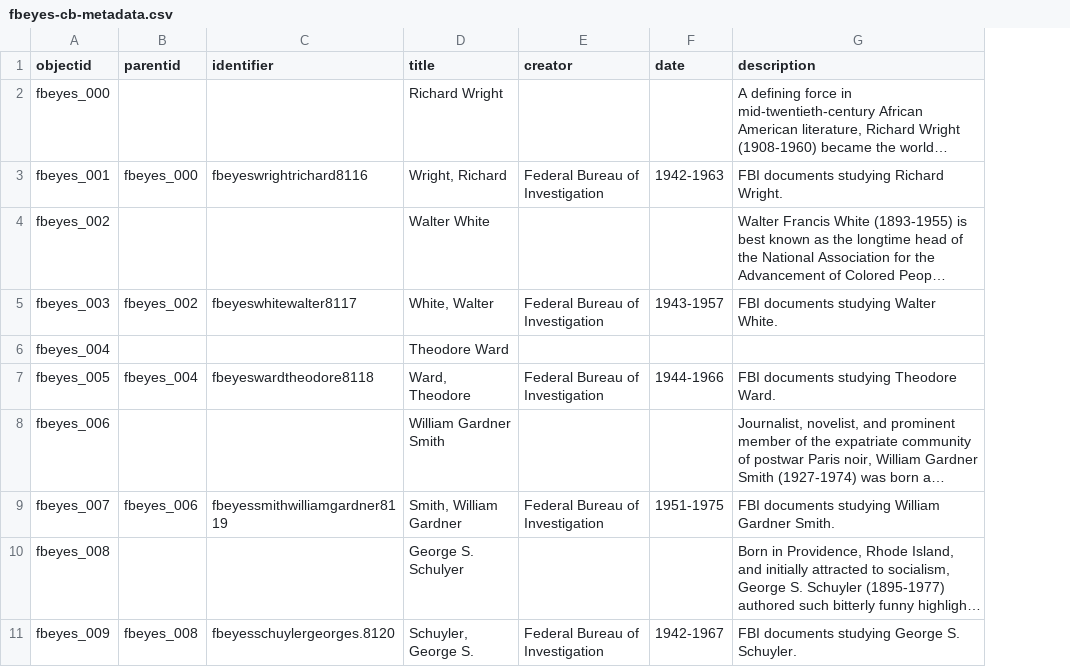
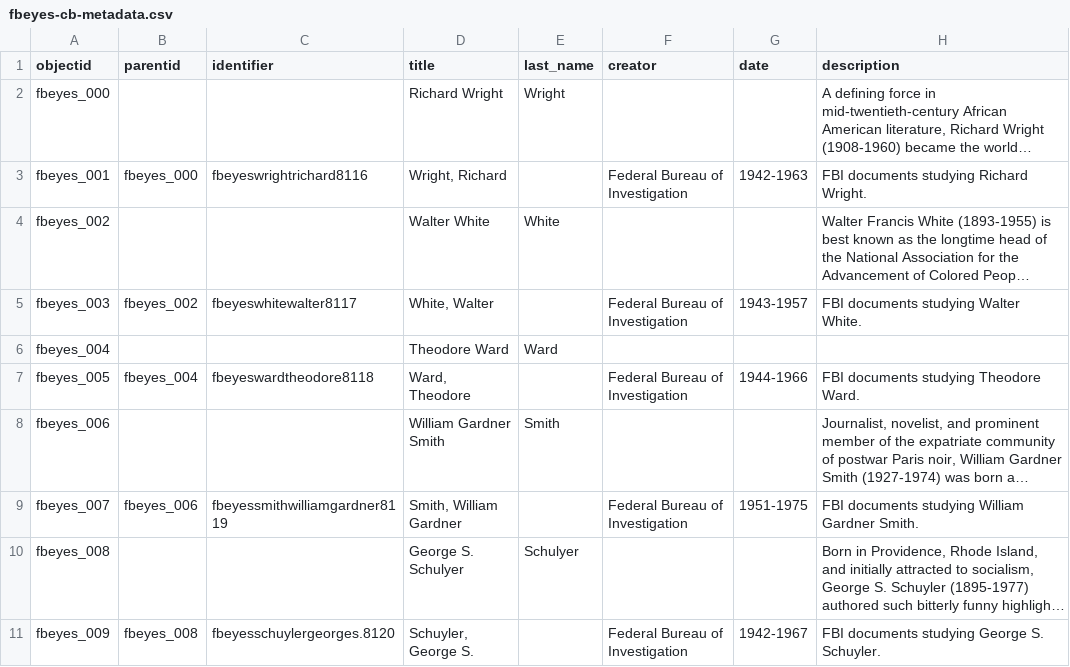
Before and after one commit to ers6/fbeyes_v2, a CSV file: _data/fbeyes-cb-metadata.csv, drawn as a sheet; only a part is shown; long unchanged cells end in …; the diff names each change by its address in the sheet, - before the commit and + after, or states it on an @@ line.

Commit message:
added a last name field for sorting by name

```diff
--- a/_data/fbeyes-cb-metadata.csv
+++ b/_data/fbeyes-cb-metadata.csv
+column E (last_name), rows 2-10: Wright |  | White |  | Ward |  | Smith |  | Schulyer
```
